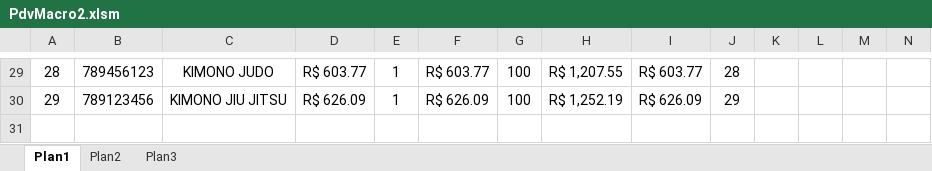
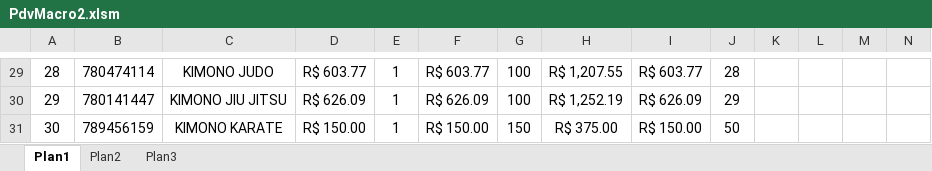
Before and after one commit to Dimas9753/excel, an Excel workbook: PdvMacro2.xlsm, sheet Plan1, drawn as a sheet; only a part is shown, gaps mark what is left out; values as stored, in another font and other column widths than the file's, no borders; rows hold the shown columns only; the diff covers the shown part only; the diff names each change by its address in the sheet, - before the commit and + after, or states it on an @@ line.

```diff
--- a/PdvMacro2.xlsm (sheet Plan1)
+++ b/PdvMacro2.xlsm (sheet Plan1)
-B29: 789456123
+B29: 780474114
-B30: 789123456
+B30: 780141447
+row 31: 30 | 789456159 | KIMONO KARATE | R$ 150.00 | 1 | R$ 150.00 | 150 | R$ 375.00 | R$ 150.00 | 50
```
Also changed, not shown: 27 edited cells elsewhere in this sheet, sheet Plan2.
